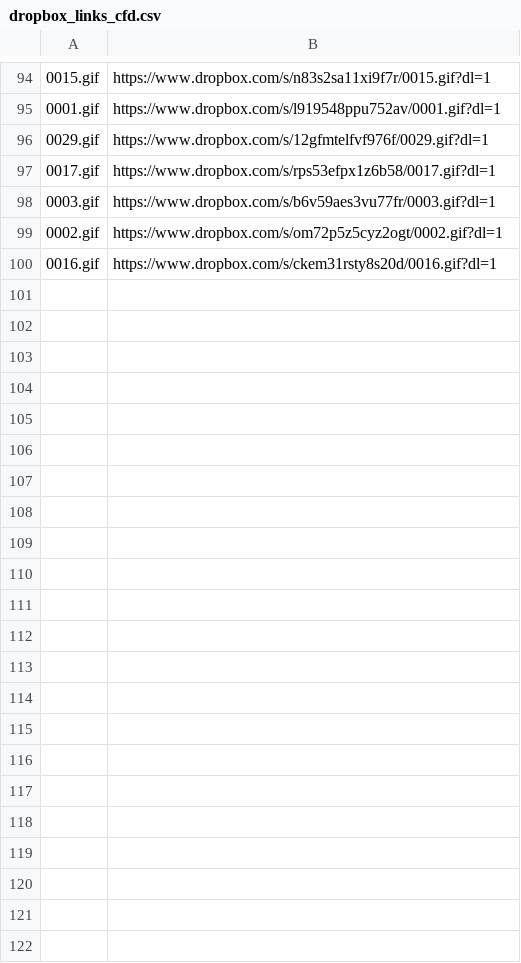
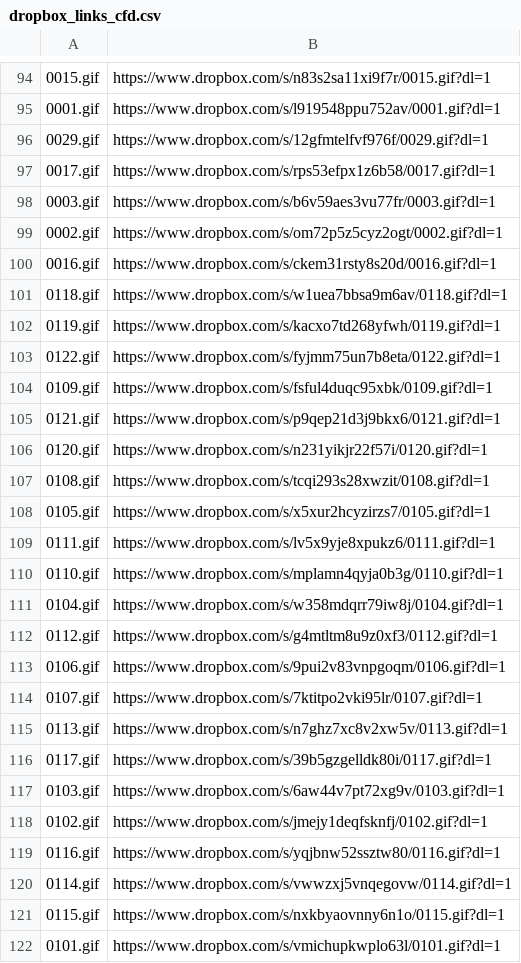
Before and after one commit to pifragile/nft_tools, a CSV file: nft_data/dropbox_links_cfd.csv, drawn as a sheet; only a part is shown, gaps mark what is left out.

Commit message:
add missing cfd dropbox links

```diff
--- a/nft_data/dropbox_links_cfd.csv
+++ b/nft_data/dropbox_links_cfd.csv
@@ -100 +100,23 @@
 0016.gif,https://www.dropbox.com/s/ckem31rsty8s20d/0016.gif?dl=1
+0118.gif,https://www.dropbox.com/s/w1uea7bbsa9m6av/0118.gif?dl=1
+0119.gif,https://www.dropbox.com/s/kacxo7td268yfwh/0119.gif?dl=1
+0122.gif,https://www.dropbox.com/s/fyjmm75un7b8eta/0122.gif?dl=1
+0109.gif,https://www.dropbox.com/s/fsful4duqc95xbk/0109.gif?dl=1
+0121.gif,https://www.dropbox.com/s/p9qep21d3j9bkx6/0121.gif?dl=1
+0120.gif,https://www.dropbox.com/s/n231yikjr22f57i/0120.gif?dl=1
+0108.gif,https://www.dropbox.com/s/tcqi293s28xwzit/0108.gif?dl=1
+0105.gif,https://www.dropbox.com/s/x5xur2hcyzirzs7/0105.gif?dl=1
+0111.gif,https://www.dropbox.com/s/lv5x9yje8xpukz6/0111.gif?dl=1
+0110.gif,https://www.dropbox.com/s/mplamn4qyja0b3g/0110.gif?dl=1
+0104.gif,https://www.dropbox.com/s/w358mdqrr79iw8j/0104.gif?dl=1
+0112.gif,https://www.dropbox.com/s/g4mtltm8u9z0xf3/0112.gif?dl=1
+0106.gif,https://www.dropbox.com/s/9pui2v83vnpgoqm/0106.gif?dl=1
+0107.gif,https://www.dropbox.com/s/7ktitpo2vki95lr/0107.gif?dl=1
+0113.gif,https://www.dropbox.com/s/n7ghz7xc8v2xw5v/0113.gif?dl=1
+0117.gif,https://www.dropbox.com/s/39b5gzgelldk80i/0117.gif?dl=1
+0103.gif,https://www.dropbox.com/s/6aw44v7pt72xg9v/0103.gif?dl=1
+0102.gif,https://www.dropbox.com/s/jmejy1deqfsknfj/0102.gif?dl=1
+0116.gif,https://www.dropbox.com/s/yqjbnw52ssztw80/0116.gif?dl=1
+0114.gif,https://www.dropbox.com/s/vwwzxj5vnqegovw/0114.gif?dl=1
+0115.gif,https://www.dropbox.com/s/nxkbyaovnny6n1o/0115.gif?dl=1
+0101.gif,https://www.dropbox.com/s/vmichupkwplo63l/0101.gif?dl=1
```
